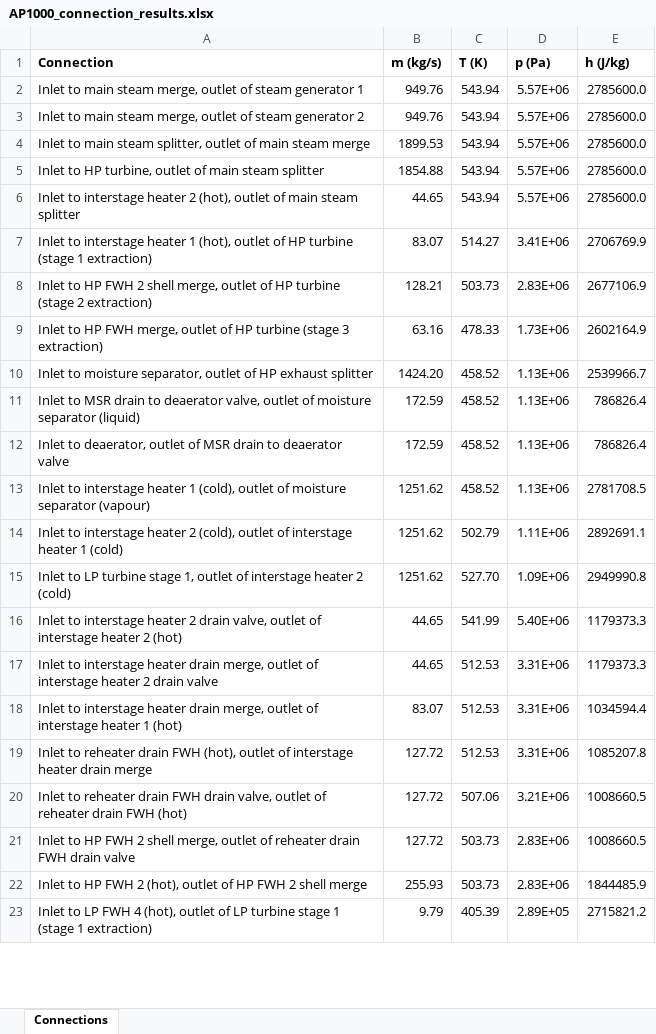
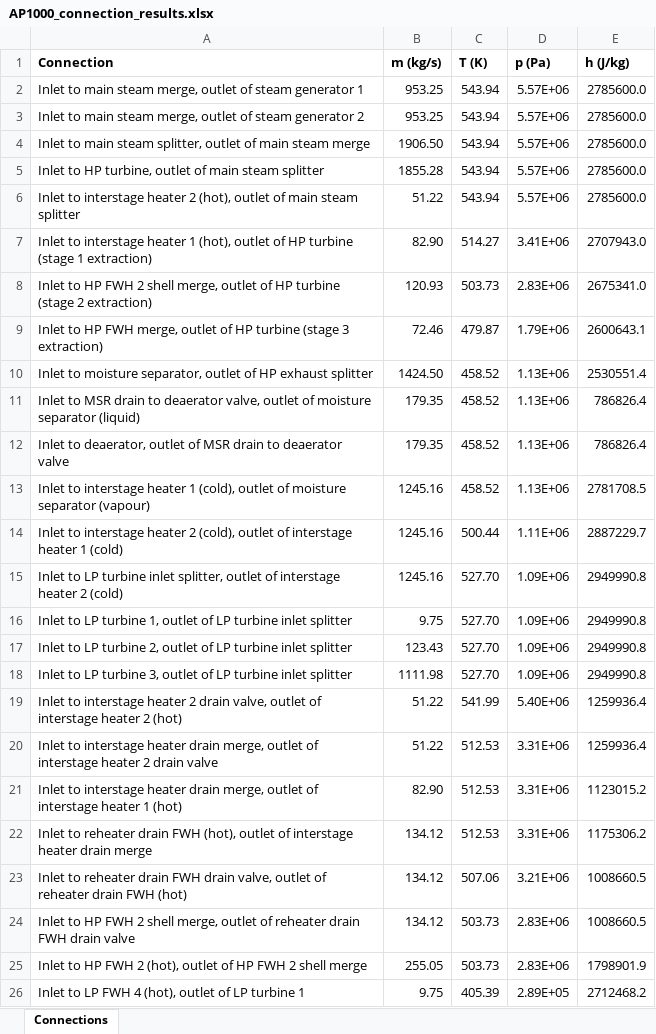
Before and after one commit to Farmerjack2344/CSPNuclearHybridDiss, an Excel workbook: AP1000_connection_results.xlsx, sheet Connections, drawn as a sheet; only a part is shown; values as stored, in another font and other column widths than the file's, no borders; removed rows and columns are numbered as before the commit, all else as after; the diff covers the shown part only; the diff names each change by its address in the sheet, - before the commit and + after, or states it on an @@ line.

```diff
--- a/AP1000_connection_results.xlsx (sheet Connections)
+++ b/AP1000_connection_results.xlsx (sheet Connections)
-B2:B3 (m (kg/s)): 949.76
+B2:B3 (m (kg/s)): 953.25
-B4 (m (kg/s)): 1899.53
+B4 (m (kg/s)): 1906.50
-B5 (m (kg/s)): 1854.88
+B5 (m (kg/s)): 1855.28
-B6 (m (kg/s)): 44.65
+B6 (m (kg/s)): 51.22
-B7 (m (kg/s)): 83.07
+B7 (m (kg/s)): 82.90
-E7 (h (J/kg)): 2706769.9
+E7 (h (J/kg)): 2707943.0
-B8 (m (kg/s)): 128.21
+B8 (m (kg/s)): 120.93
-E8 (h (J/kg)): 2677106.9
+E8 (h (J/kg)): 2675341.0
-B9 (m (kg/s)): 63.16
+B9 (m (kg/s)): 72.46
-C9 (T (K)): 478.33
+C9 (T (K)): 479.87
-D9 (p (Pa)): 1.73E+06
+D9 (p (Pa)): 1.79E+06
-E9 (h (J/kg)): 2602164.9
+E9 (h (J/kg)): 2600643.1
-B10 (m (kg/s)): 1424.20
+B10 (m (kg/s)): 1424.50
-E10 (h (J/kg)): 2539966.7
+E10 (h (J/kg)): 2530551.4
-B11:B12 (m (kg/s)): 172.59
+B11:B12 (m (kg/s)): 179.35
-B13:B15 (m (kg/s)): 1251.62
+B13:B15 (m (kg/s)): 1245.16
-C14 (T (K)): 502.79
+C14 (T (K)): 500.44
-E14 (h (J/kg)): 2892691.1
+E14 (h (J/kg)): 2887229.7
-A15 (Connection): …LP turbine stage 1, outlet of…
+A15 (Connection): …LP turbine inlet splitter, outlet of…
+row 16: Inlet to LP turbine 1, outlet of LP turbine inlet splitter | 9.75 | 527.70 | 1.09E+06 | 2949990.8
+row 17: Inlet to LP turbine 2, outlet of LP turbine inlet splitter | 123.43 | 527.70 | 1.09E+06 | 2949990.8
+row 18: Inlet to LP turbine 3, outlet of LP turbine inlet splitter | 1111.98 | 527.70 | 1.09E+06 | 2949990.8
-B19:B20 (m (kg/s)): 44.65
+B19:B20 (m (kg/s)): 51.22
-E19:E20 (h (J/kg)): 1179373.3
+E19:E20 (h (J/kg)): 1259936.4
-B21 (m (kg/s)): 83.07
+B21 (m (kg/s)): 82.90
-E21 (h (J/kg)): 1034594.4
+E21 (h (J/kg)): 1123015.2
-B22:B24 (m (kg/s)): 127.72
+B22:B24 (m (kg/s)): 134.12
-E22 (h (J/kg)): 1085207.8
+E22 (h (J/kg)): 1175306.2
-B25 (m (kg/s)): 255.93
+B25 (m (kg/s)): 255.05
-E25 (h (J/kg)): 1844485.9
+E25 (h (J/kg)): 1798901.9
-row 23: Inlet to LP FWH 4 (hot), outlet of LP turbine stage 1 (stage 1 extraction) | 9.79 | 405.39 | 2.89E+05 | 2715821.2
+row 26: Inlet to LP FWH 4 (hot), outlet of LP turbine 1 | 9.75 | 405.39 | 2.89E+05 | 2712468.2
```
Also changed, not shown: 4 removed rows and 71 edited cells elsewhere in this sheet, 6 other files.
